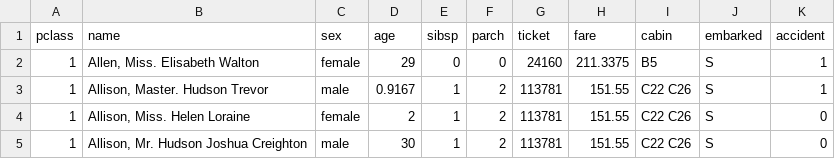
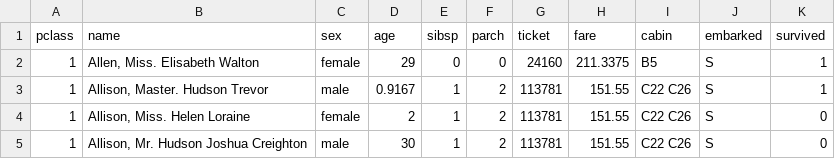
Before and after one commit to Anandharajan/practicalAI, a CSV file: data/titanic.csv, drawn as a sheet; only a part is shown.

Commit message:
Update titanic.csv

```diff
--- a/data/titanic.csv
+++ b/data/titanic.csv
@@ -1,2 +1,2 @@
-pclass,name,sex,age,sibsp,parch,ticket,fare,cabin,embarked,accident
+pclass,name,sex,age,sibsp,parch,ticket,fare,cabin,embarked,survived
 1,"Allen, Miss. Elisabeth Walton",female,29,0,0,24160,211.3375,B5,S,1
```
